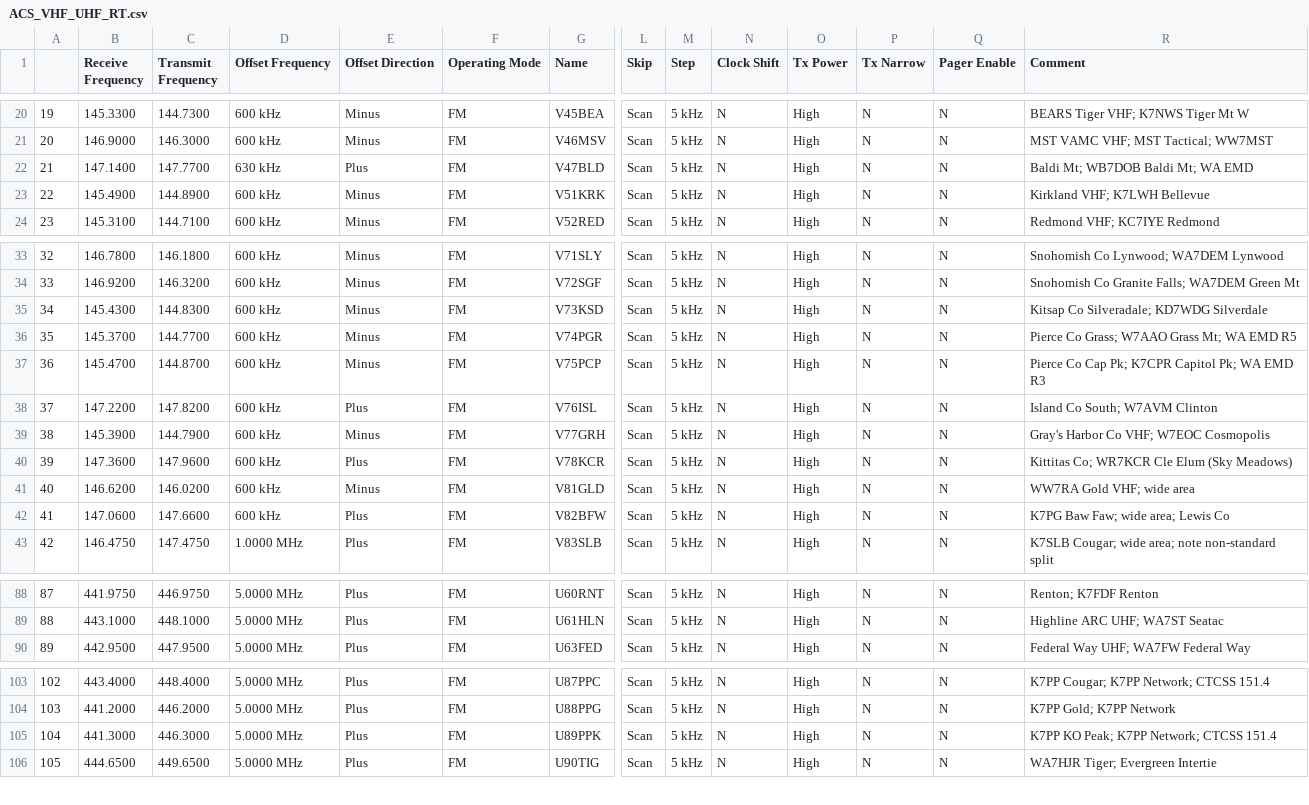
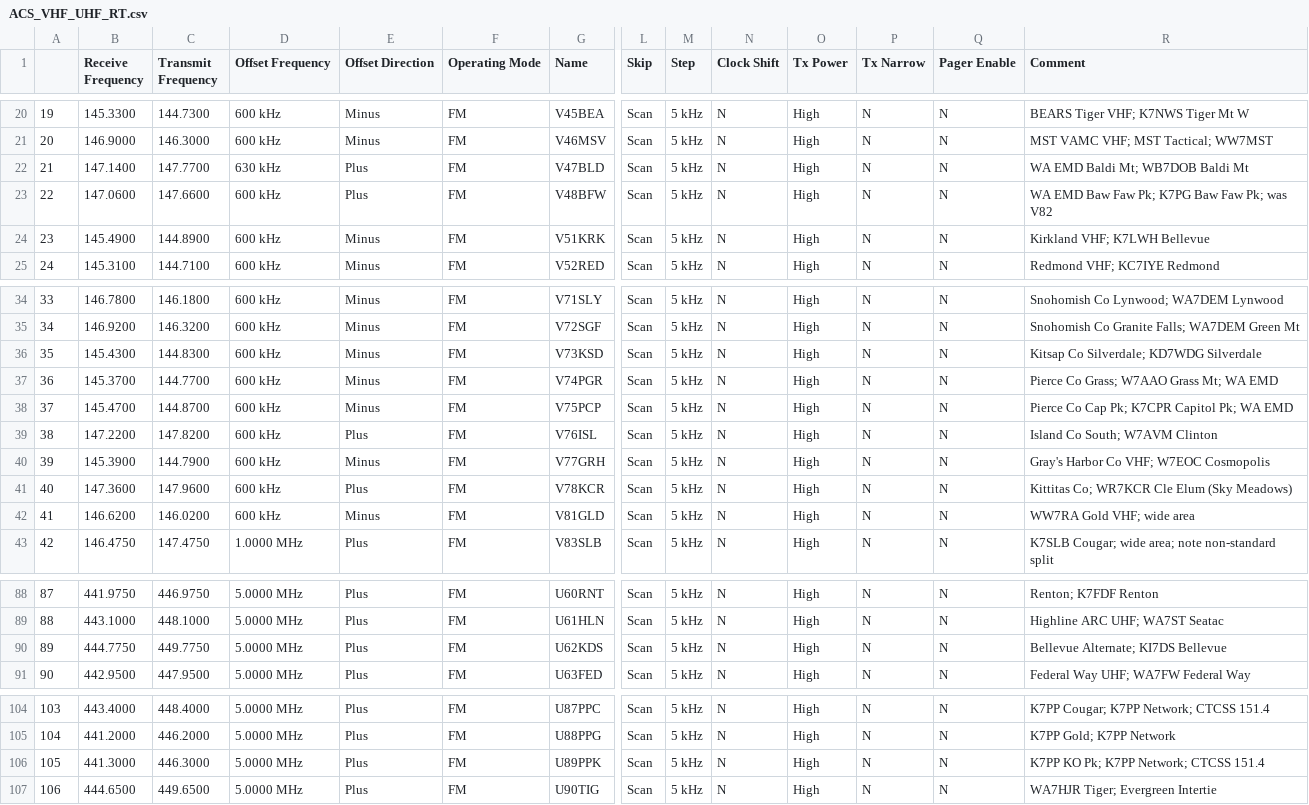
Before and after one commit to efalk/SeattleACS, a CSV file: ACS_VHF_UHF_RT.csv, drawn as a sheet; only a part is shown, gaps mark what is left out; removed rows and columns are numbered as before the commit, all else as after; rows hold the shown columns only; the diff covers the shown part only; the diff names each change by its address in the sheet, - before the commit and + after, or states it on an @@ line.

```diff
--- a/ACS_VHF_UHF_RT.csv
+++ b/ACS_VHF_UHF_RT.csv
-R22 (Comment): Baldi Mt; WB7DOB Baldi Mt; WA EMD
+R22 (Comment): WA EMD Baldi Mt; WB7DOB Baldi Mt
+row 23: 22 | 147.0600 | 147.6600 | 600 kHz | Plus | FM | V48BFW | Scan | 5 kHz | N | High | N | N | WA EMD Baw Faw Pk; K7PG Baw Faw Pk; was V82
@@ column A renumbered from row 24 down @@
-R36 (Comment): Kitsap Co Silveradale; KD7WDG Silverdale
+R36 (Comment): Kitsap Co Silverdale; KD7WDG Silverdale
-R37 (Comment): Pierce Co Grass; W7AAO Grass Mt; WA EMD R5
+R37 (Comment): Pierce Co Grass; W7AAO Grass Mt; WA EMD
-R38 (Comment): Pierce Co Cap Pk; K7CPR Capitol Pk; WA EMD R3
+R38 (Comment): Pierce Co Cap Pk; K7CPR Capitol Pk; WA EMD
-row 42: 41 | 147.0600 | 147.6600 | 600 kHz | Plus | FM | V82BFW | Scan | 5 kHz | N | High | N | N | K7PG Baw Faw; wide area; Lewis Co
+row 90: 89 | 444.7750 | 449.7750 | 5.0000 MHz | Plus | FM | U62KDS | Scan | 5 kHz | N | High | N | N | Bellevue Alternate; KI7DS Bellevue
-R106 (Comment): K7PP KO Peak; K7PP Network; CTCSS 151.4
+R106 (Comment): K7PP KO Pk; K7PP Network; CTCSS 151.4
```
Also changed, not shown: 26 edited cells elsewhere in this file, ACS_LOW_RT.csv, ACS_LOW_chirp.csv, 7 other files.
